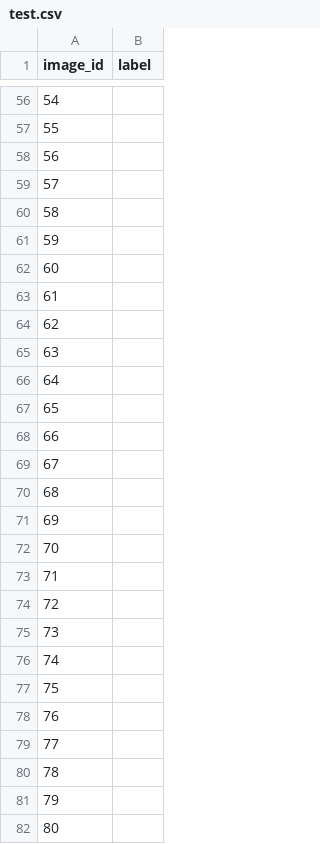
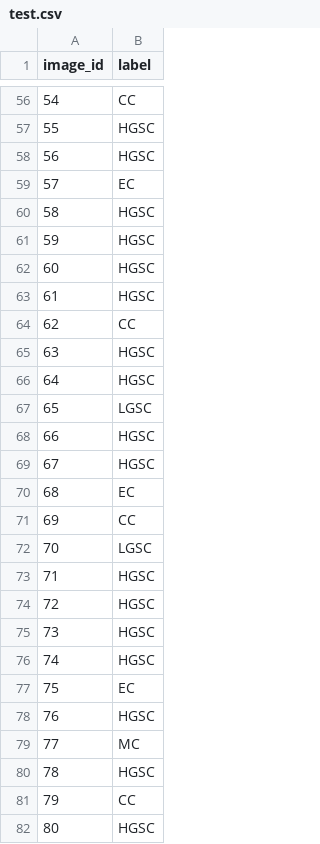
Before and after one commit to zgong26/640_Ovarian_Cancer_Classification, a CSV file: test.csv, drawn as a sheet; only a part is shown, gaps mark what is left out; the diff covers the shown part only.

```diff
--- a/test.csv
+++ b/test.csv
@@ -56,27 +56,27 @@ image_id,label
-54,
-55,
-56,
-57,
-58,
-59,
-60,
-61,
-62,
-63,
-64,
-65,
-66,
-67,
-68,
-69,
-70,
-71,
-72,
-73,
-74,
-75,
-76,
-77,
-78,
-79,
-80,
+54,CC
+55,HGSC
+56,HGSC
+57,EC
+58,HGSC
+59,HGSC
+60,HGSC
+61,HGSC
+62,CC
+63,HGSC
+64,HGSC
+65,LGSC
+66,HGSC
+67,HGSC
+68,EC
+69,CC
+70,LGSC
+71,HGSC
+72,HGSC
+73,HGSC
+74,HGSC
+75,EC
+76,HGSC
+77,MC
+78,HGSC
+79,CC
+80,HGSC
```
Also changed, not shown: 81 edited cells elsewhere in this file, 14 other files.
